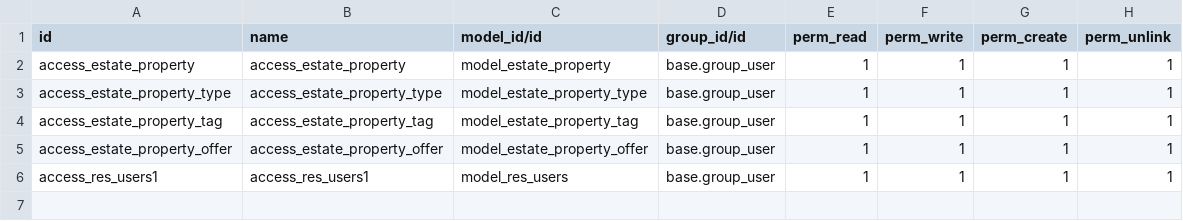
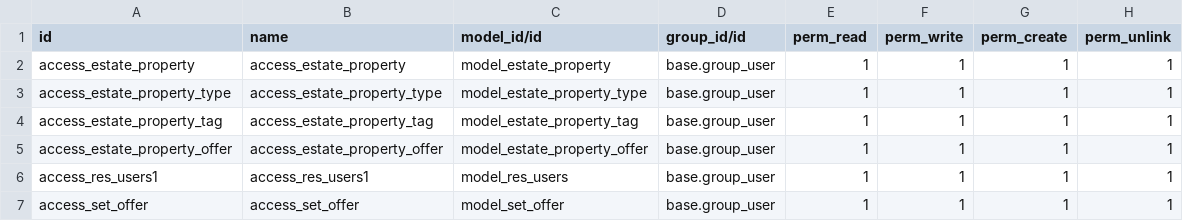
Before and after one commit to can-odoo/odoo-training-2023, a CSV file: estate/security/ir.model.access.csv, drawn as a sheet; the diff names each change by its address in the sheet, - before the commit and + after, or states it on an @@ line.

Commit message:
added a access to set_offer

```diff
--- a/estate/security/ir.model.access.csv
+++ b/estate/security/ir.model.access.csv
+row 7: access_set_offer | access_set_offer | model_set_offer | base.group_user | 1 | 1 | 1 | 1
```
